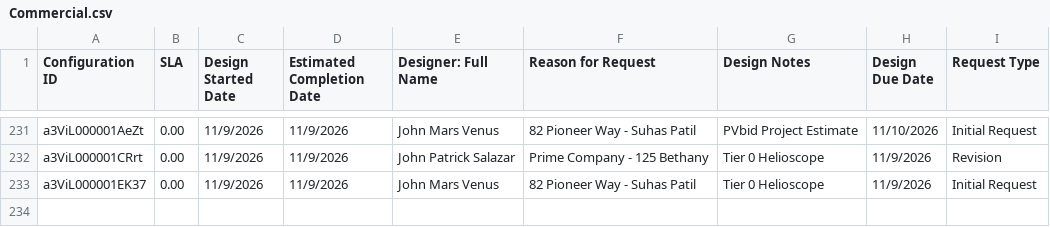
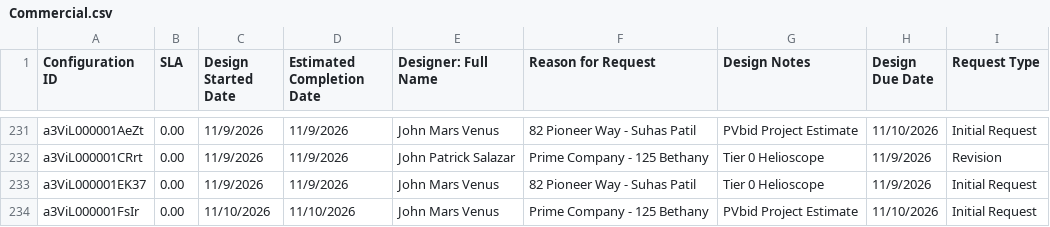
Before and after one commit to newhomes-ops/design-andon, a CSV file: Commercial.csv, drawn as a sheet; only a part is shown, gaps mark what is left out.

```diff
--- a/Commercial.csv
+++ b/Commercial.csv
@@ -233 +233,2 @@ a3ViL000001CRrt,0.00,11/9/2026,11/9/2026,John Patrick Salazar,Prime Company - 12
 a3ViL000001EK37,0.00,11/9/2026,11/9/2026,John Mars Venus,82 Pioneer Way - Suhas Patil,Tier 0 Helioscope,11/9/2026,Initial Request
+a3ViL000001FsIr,0.00,11/10/2026,11/10/2026,John Mars Venus,Prime Company - 125 Bethany,PVbid Project Estimate,11/10/2026,Initial Request
```
Also changed, not shown: Community Design and QA.csv, Lot Designs Queue.csv, 1 other file.
